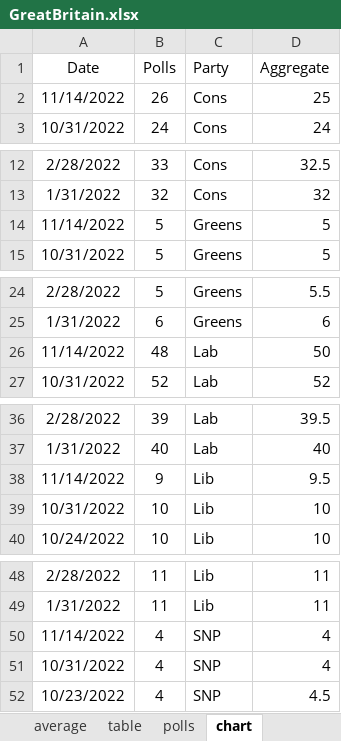
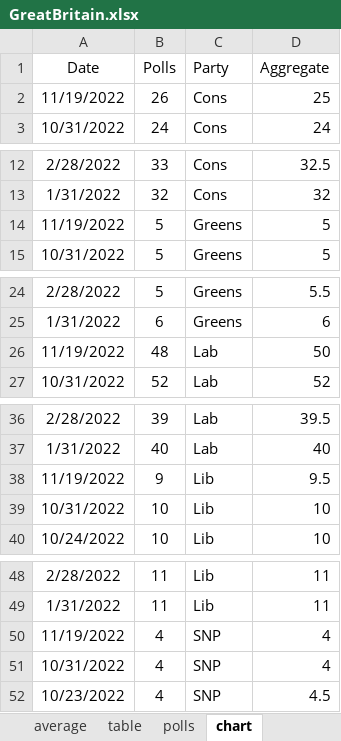
Before and after one commit to kaejames/kaejames.github.io, an Excel workbook: GreatBritain.xlsx, sheet chart, drawn as a sheet; only a part is shown, gaps mark what is left out; values as stored, in another font and other column widths than the file's, no borders; the diff names each change by its address in the sheet, - before the commit and + after, or states it on an @@ line.

```diff
--- a/GreatBritain.xlsx (sheet chart)
+++ b/GreatBritain.xlsx (sheet chart)
-A2 (Date): 11/14/2022
+A2 (Date): 11/19/2022
-A14 (Date): 11/14/2022
+A14 (Date): 11/19/2022
-A26 (Date): 11/14/2022
+A26 (Date): 11/19/2022
-A38 (Date): 11/14/2022
+A38 (Date): 11/19/2022
-A50 (Date): 11/14/2022
+A50 (Date): 11/19/2022
```
Also changed, not shown: sheet polls, sheet average, 4 other files.
